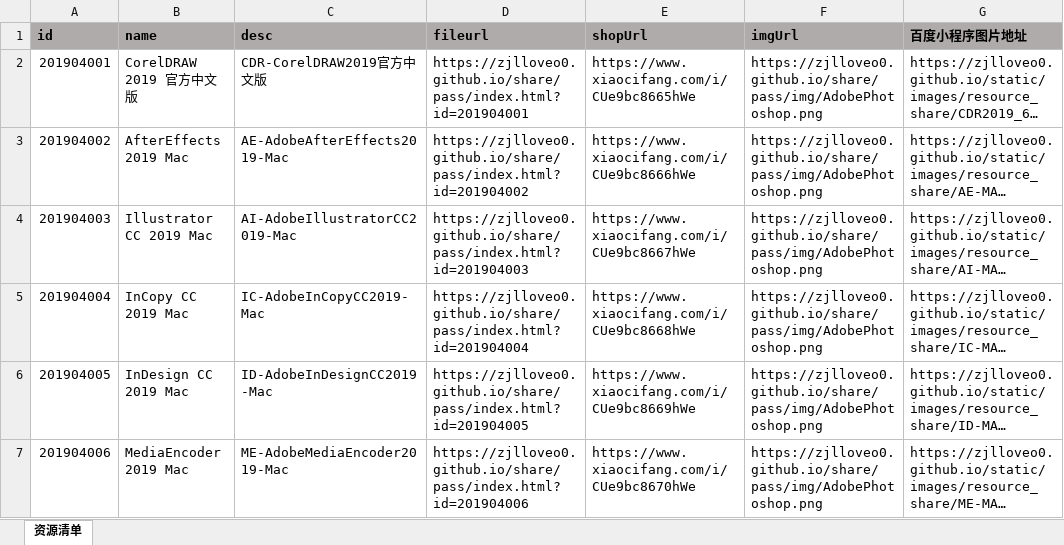
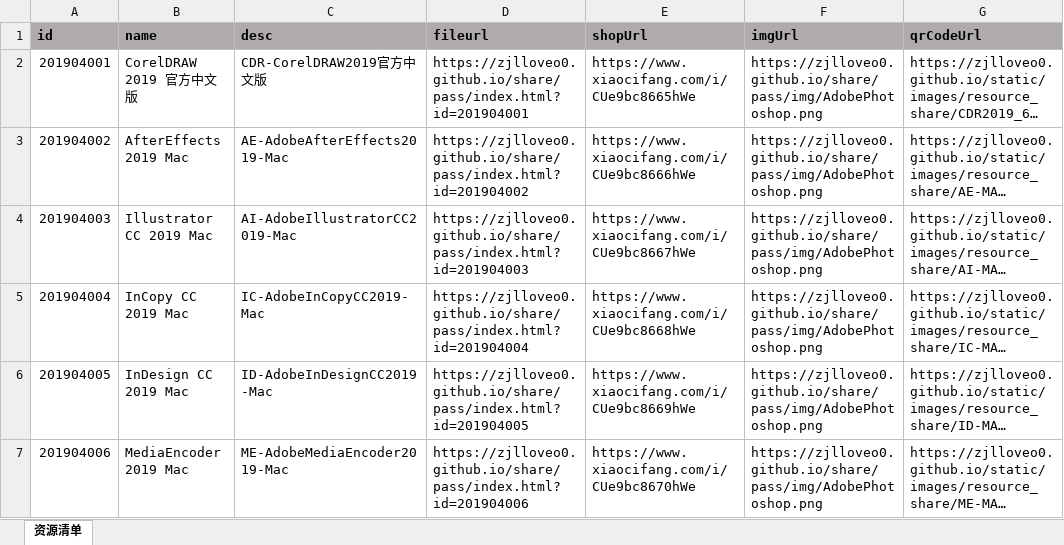
Before and after one commit to zjlloveo0/migao.github.io, an Excel workbook: share/pass/file/excel/资源共享.xlsm, sheet 资源清单, drawn as a sheet; only a part is shown; long unchanged cells end in …; values as stored, in another font and other column widths than the file's, no borders; the diff names each change by its address in the sheet, - before the commit and + after, or states it on an @@ line.

```diff
--- a/share/pass/file/excel/资源共享.xlsm (sheet 资源清单)
+++ b/share/pass/file/excel/资源共享.xlsm (sheet 资源清单)
-G1: 百度小程序图片地址
+G1: qrCodeUrl
```
Also changed, not shown: 2 other files.
